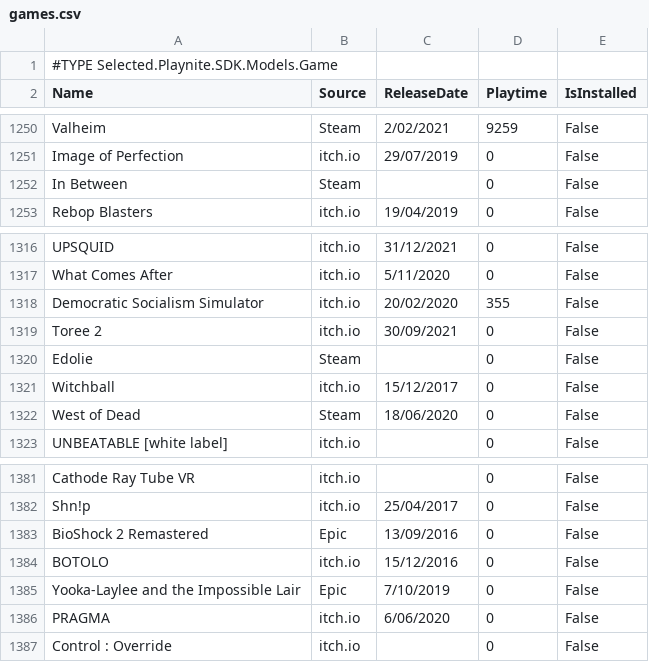
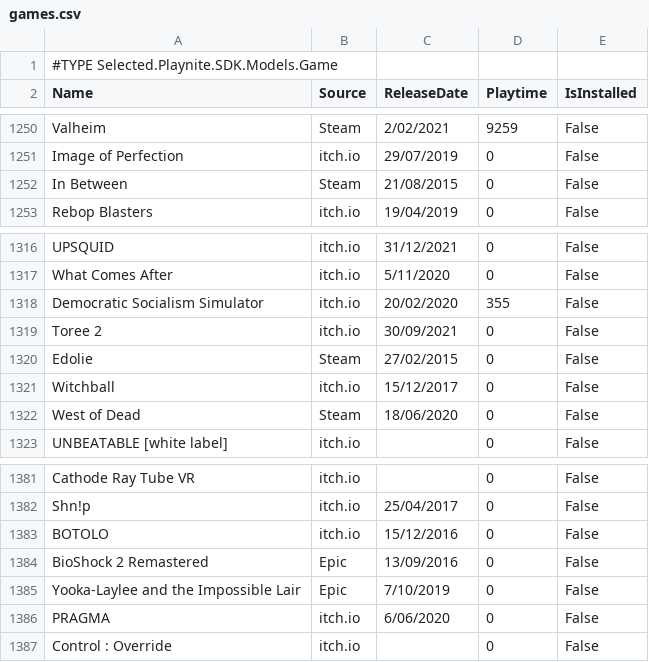
Before and after one commit to tducasse/game-collection, a CSV file: games.csv, drawn as a sheet; only a part is shown, gaps mark what is left out; the diff covers the shown part only.

```diff
--- a/games.csv
+++ b/games.csv
@@ -1251,3 +1251,3 @@
 "Image of Perfection","itch.io","29/07/2019","0","False"
-"In Between","Steam",,"0","False"
+"In Between","Steam","21/08/2015","0","False"
 "Rebop Blasters","itch.io","19/04/2019","0","False"
@@ -1319,3 +1319,3 @@
 "Toree 2","itch.io","30/09/2021","0","False"
-"Edolie","Steam",,"0","False"
+"Edolie","Steam","27/02/2015","0","False"
 "Witchball","itch.io","15/12/2017","0","False"
@@ -1382,4 +1382,4 @@
 "Shn!p","itch.io","25/04/2017","0","False"
+"BOTOLO","itch.io","15/12/2016","0","False"
 "BioShock 2 Remastered","Epic","13/09/2016","0","False"
-"BOTOLO","itch.io","15/12/2016","0","False"
 "Yooka-Laylee and the Impossible Lair","Epic","7/10/2019","0","False"
```
Also changed, not shown: 1 moved row and 5 edited cells elsewhere in this file.
